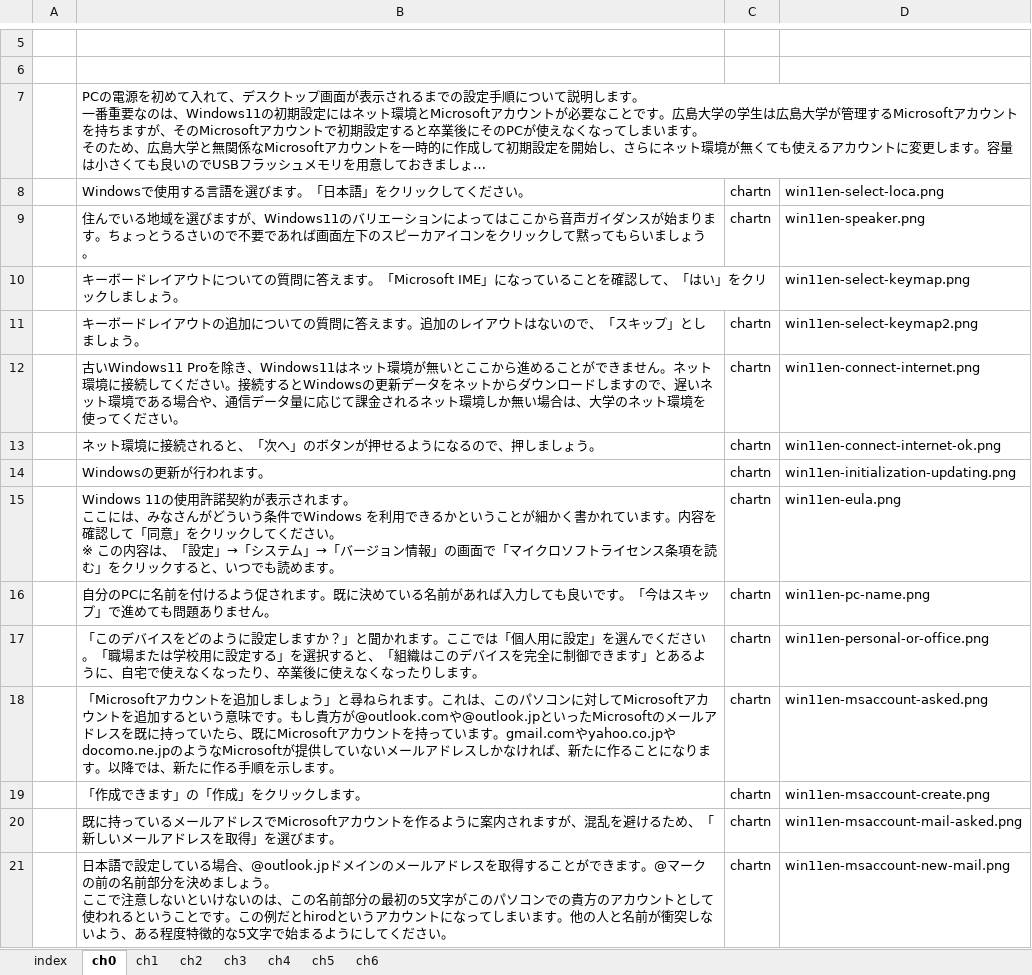
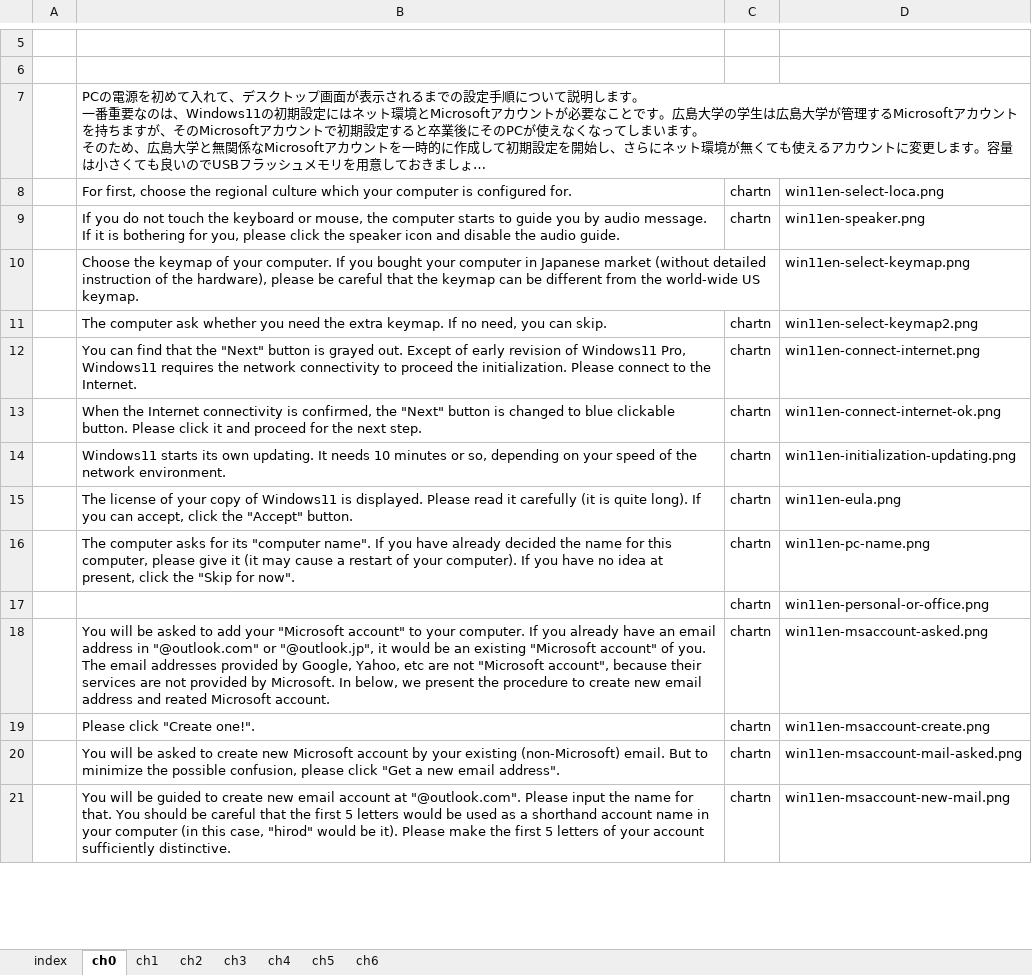
Before and after one commit to gnutar/fresta, an Excel workbook: win11_en.xlsx, sheet ch0, drawn as a sheet; only a part is shown, gaps mark what is left out; long unchanged cells end in …; values as stored, in another font and other column widths than the file's, no borders; ↵ is a line break in a cell; the diff covers the shown part only; the diff names each change by its address in the sheet, - before the commit and + after, or states it on an @@ line.

Commit message:
win11_en.xlsxを英語に一部修正

```diff
--- a/win11_en.xlsx (sheet ch0)
+++ b/win11_en.xlsx (sheet ch0)
-B8: Windowsで使用する言語を選びます。「日本語」をクリックしてください。
+B8: For first, choose the regional culture which your computer is configured for.
-B9: 住んでいる地域を選びますが、Windows11のバリエーションによってはここから音声ガイダンスが始まります。ちょっとうるさいので不要であれば画面左下のスピーカアイコンをクリックして黙ってもらいましょう。
+B9: If you do not touch the keyboard or mouse, the computer starts to guide you by audio message. If it is bothering for you, please click the speaker icon and disable the audio guide.
-B10: キーボードレイアウトについての質問に答えます。「Microsoft IME」になっていることを確認して、「はい」をクリックしましょう。
+B10: Choose the keymap of your computer. If you bought your computer in Japanese market (without detailed instruction of the hardware), please be careful that the keymap can be different from the world-wide US keymap.
-B11: キーボードレイアウトの追加についての質問に答えます。追加のレイアウトはないので、「スキップ」としましょう。
+B11: The computer ask whether you need the extra keymap. If no need, you can skip.
-B12: 古いWindows11 Proを除き、Windows11はネット環境が無いとここから進めることができません。ネット環境に接続してください。接続するとWindowsの更新データをネットからダウンロードしますので、遅いネット環境である場合や、通信データ量に応じて課金されるネット環境しか無い場合は、大学のネット環境を使ってください。
+B12: You can find that the "Next" button is grayed out. Except of early revision of Windows11 Pro, Windows11 requires the network connectivity to proceed the initialization. Please connect to the Internet.
-B13: ネット環境に接続されると、「次へ」のボタンが押せるようになるので、押しましょう。
+B13: When the Internet connectivity is confirmed, the "Next" button is changed to blue clickable button. Please click it and proceed for the next step.
-B14: Windowsの更新が行われます。
+B14: Windows11 starts its own updating. It needs 10 minutes or so, depending on your speed of the network environment.
-B15: Windows 11の使用許諾契約が表示されます。 ↵ ここには、みなさんがどういう条件でWindows を利用できるかということが細かく書かれています。内容を確認して「同意」をクリックしてください。 ↵ ※ この内容は、「設定」→「システム」→「バージョン情報」の画面で「マイクロソフトライセンス条項を読む」をクリックすると、いつでも読めます。
+B15: The license of your copy of Windows11 is displayed. Please read it carefully (it is quite long). If you can accept, click the "Accept" button.
-B16: 自分のPCに名前を付けるよう促されます。既に決めている名前があれば入力しても良いです。「今はスキップ」で進めても問題ありません。
+B16: The computer asks for its "computer name". If you have already decided the name for this computer, please give it (it may cause a restart of your computer). If you have no idea at present, click the "Skip for now".
-B17: 「このデバイスをどのように設定しますか？」と聞かれます。ここでは「個人用に設定」を選んでください。「職場または学校用に設定する」を選択すると、「組織はこのデバイスを完全に制御できます」とあるように、自宅で使えなくなったり、卒業後に使えなくなったりします。
+B17: (empty)
-B18: 「Microsoftアカウントを追加しましょう」と尋ねられます。これは、このパソコンに対してMicrosoftアカウントを追加するという意味です。もし貴方が@outlook.comや@outlook.jpといったMicrosoftのメールアドレスを既に持っていたら、既にMicrosoftアカウントを持っています。gmail.comやyahoo.co.jpやdocomo.ne.jpのようなMicrosoftが提供していないメールアドレスしかなければ、新たに作ることになります。以降では、新たに作る手順を示します。
+B18: You will be asked to add your "Microsoft account" to your computer. If you already have an email address in "@outlook.com" or "@outlook.jp", it would be an existing "Microsoft account" of you. The email addresses provided by Google, Yahoo, etc are not "Microsoft account", because their services are not provided by Microsoft. In below, we present the procedure to create new email address and reated Microsoft account.
-B19: 「作成できます」の「作成」をクリックします。
+B19: Please click "Create one!".
-B20: 既に持っているメールアドレスでMicrosoftアカウントを作るように案内されますが、混乱を避けるため、「新しいメールアドレスを取得」を選びます。
+B20: You will be asked to create new Microsoft account by your existing (non-Microsoft) email. But to minimize the possible confusion, please click "Get a new email address".
-B21: 日本語で設定している場合、@outlook.jpドメインのメールアドレスを取得することができます。@マークの前の名前部分を決めましょう。 ↵ ここで注意しないといけないのは、この名前部分の最初の5文字がこのパソコンでの貴方のアカウントとして使われるということです。この例だとhirodというアカウントになってしまいます。他の人と名前が衝突しないよう、ある程度特徴的な5文字で始まるようにしてください。
+B21: You will be guided to create new email account at "@outlook.com". Please input the name for that. You should be careful that the first 5 letters would be used as a shorthand account name in your computer (in this case, "hirod" would be it). Please make the first 5 letters of your account sufficiently distinctive.
```
Also changed, not shown: 21 edited cells elsewhere in this sheet.
